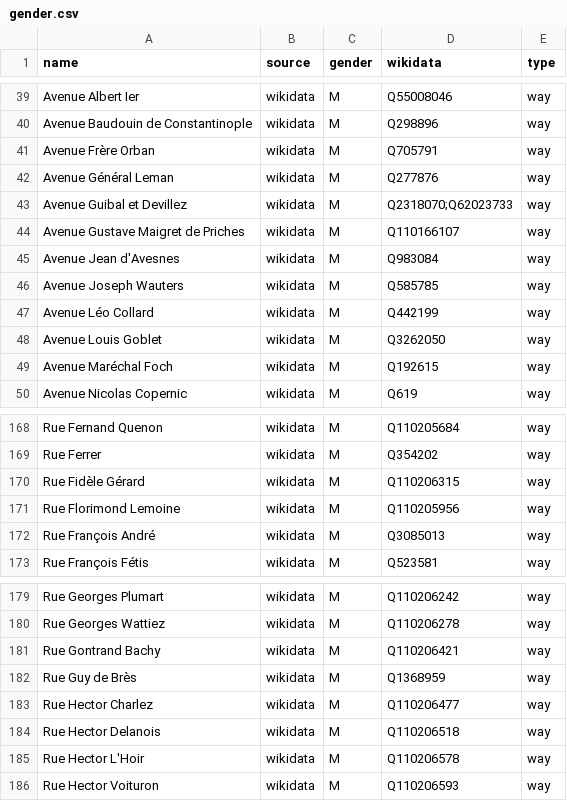
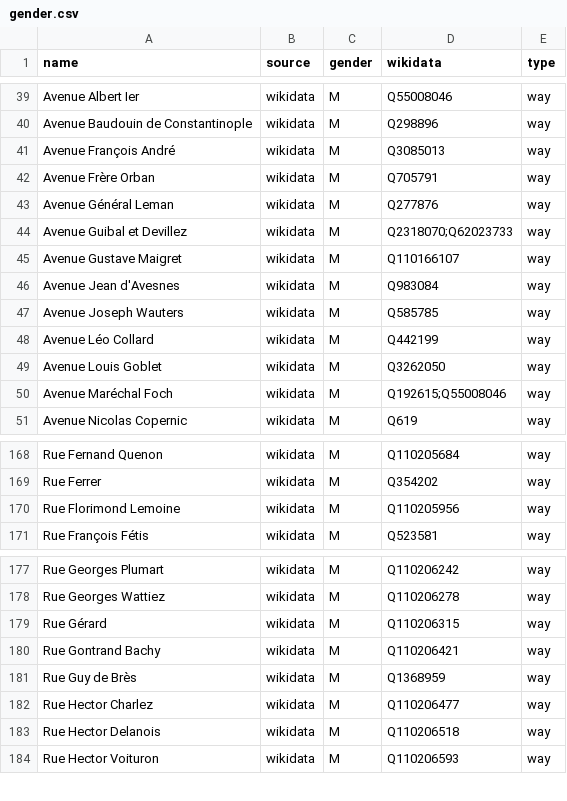
Before and after one commit to EqualStreetNames/equalstreetnames-mons, a CSV file: data/gender.csv, drawn as a sheet; only a part is shown, gaps mark what is left out; the diff covers the shown part only.

```diff
--- a/data/gender.csv
+++ b/data/gender.csv
@@ -40,2 +40,3 @@ name,source,gender,wikidata,type
 "Avenue Baudouin de Constantinople",wikidata,M,Q298896,way
+"Avenue François André",wikidata,M,Q3085013,way
 "Avenue Frère Orban",wikidata,M,Q705791,way
@@ -43,3 +44,3 @@ name,source,gender,wikidata,type
 "Avenue Guibal et Devillez",wikidata,M,Q2318070;Q62023733,way
-"Avenue Gustave Maigret de Priches",wikidata,M,Q110166107,way
+"Avenue Gustave Maigret",wikidata,M,Q110166107,way
 "Avenue Jean d'Avesnes",wikidata,M,Q983084,way
@@ -48,3 +49,3 @@ name,source,gender,wikidata,type
 "Avenue Louis Goblet",wikidata,M,Q3262050,way
-"Avenue Maréchal Foch",wikidata,M,Q192615,way
+"Avenue Maréchal Foch",wikidata,M,Q192615;Q55008046,way
 "Avenue Nicolas Copernic",wikidata,M,Q619,way
@@ -169,5 +169,3 @@ name,source,gender,wikidata,type
 "Rue Ferrer",wikidata,M,Q354202,way
-"Rue Fidèle Gérard",wikidata,M,Q110206315,way
 "Rue Florimond Lemoine",wikidata,M,Q110205956,way
-"Rue François André",wikidata,M,Q3085013,way
 "Rue François Fétis",wikidata,M,Q523581,way
@@ -180,2 +178,3 @@ name,source,gender,wikidata,type
 "Rue Georges Wattiez",wikidata,M,Q110206278,way
+"Rue Gérard",wikidata,M,Q110206315,way
 "Rue Gontrand Bachy",wikidata,M,Q110206421,way
@@ -184,3 +183,2 @@ name,source,gender,wikidata,type
 "Rue Hector Delanois",wikidata,M,Q110206518,way
-"Rue Hector L'Hoir",wikidata,M,Q110206578,way
 "Rue Hector Voituron",wikidata,M,Q110206593,way
```
Also changed, not shown: 2 added rows, 1 removed row and 2 edited cells elsewhere in this file, data/other.csv, 3 other files.
